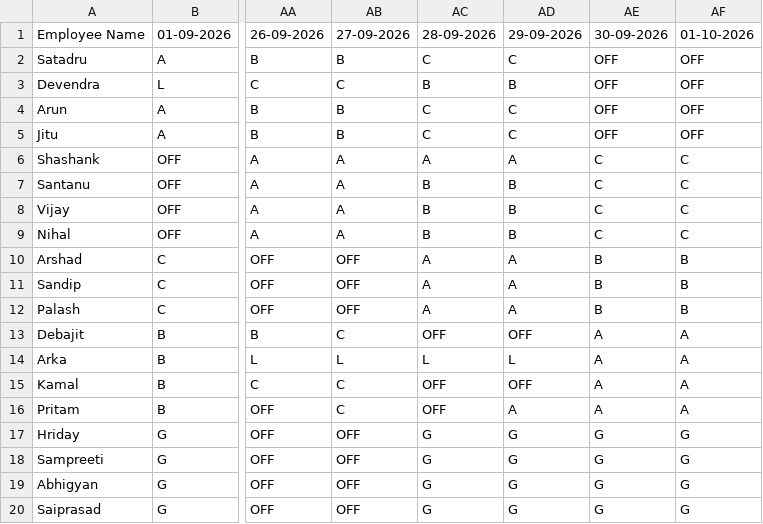
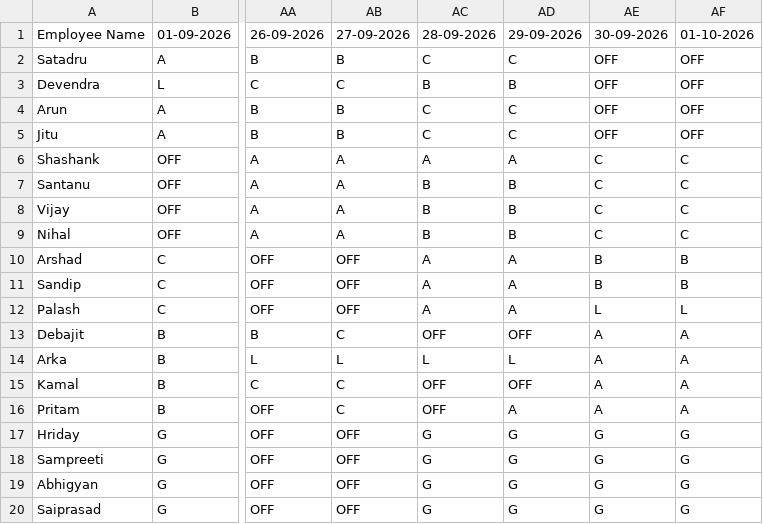
Before and after one commit to debajitd1292/ppu, a CSV file: shift.csv, drawn as a sheet; only a part is shown, gaps mark what is left out; the diff names each change by its address in the sheet, - before the commit and + after, or states it on an @@ line.

Commit message:
Update shift.csv

```diff
--- a/shift.csv
+++ b/shift.csv
-AE12: B
+AE12: L
-AF12: B
+AF12: L
```
